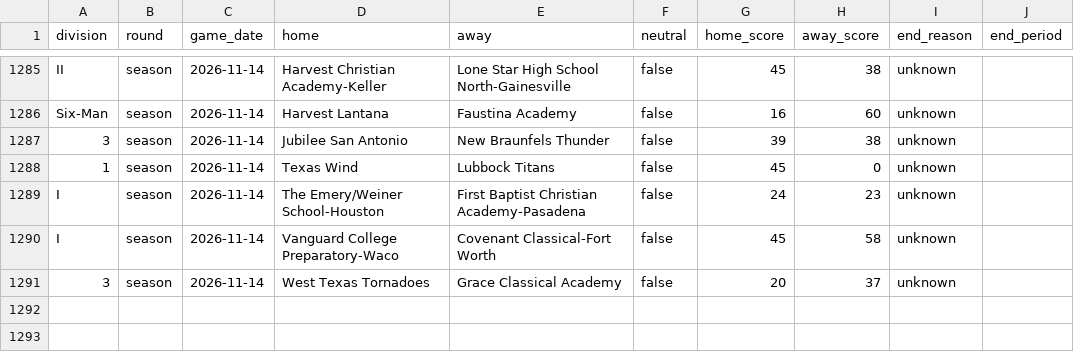
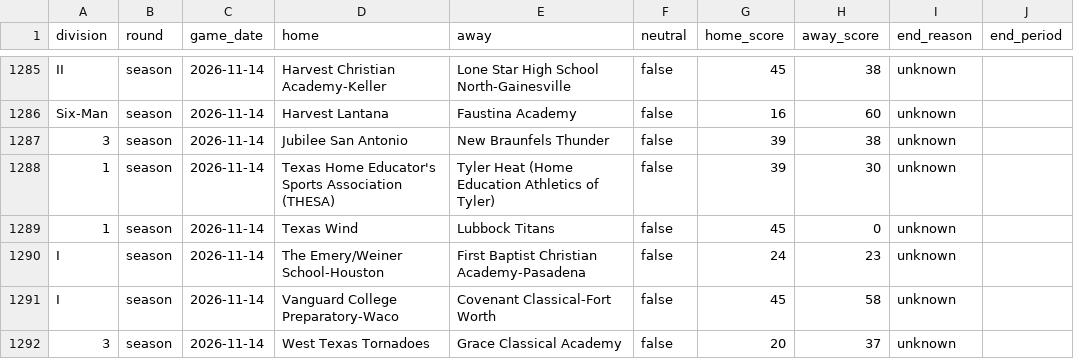
Before and after one commit to txsixman/txsixmanfootball, a CSV file: data/seed/maxpreps-2026/games.csv, drawn as a sheet; only a part is shown, gaps mark what is left out.

```diff
--- a/data/seed/maxpreps-2026/games.csv
+++ b/data/seed/maxpreps-2026/games.csv
@@ -1287,2 +1287,3 @@ Six-Man,season,2026-11-14,Harvest Lantana,Faustina Academy,false,16,60,unknown,
 3,season,2026-11-14,Jubilee San Antonio,New Braunfels Thunder,false,39,38,unknown,
+1,season,2026-11-14,Texas Home Educator's Sports Association (THESA),Tyler Heat (Home Education Athletics of Tyler),false,39,30,unknown,
 1,season,2026-11-14,Texas Wind,Lubbock Titans,false,45,0,unknown,
```
Also changed, not shown: data/seed/maxpreps-2026/playoffs.csv, 1 other file.
